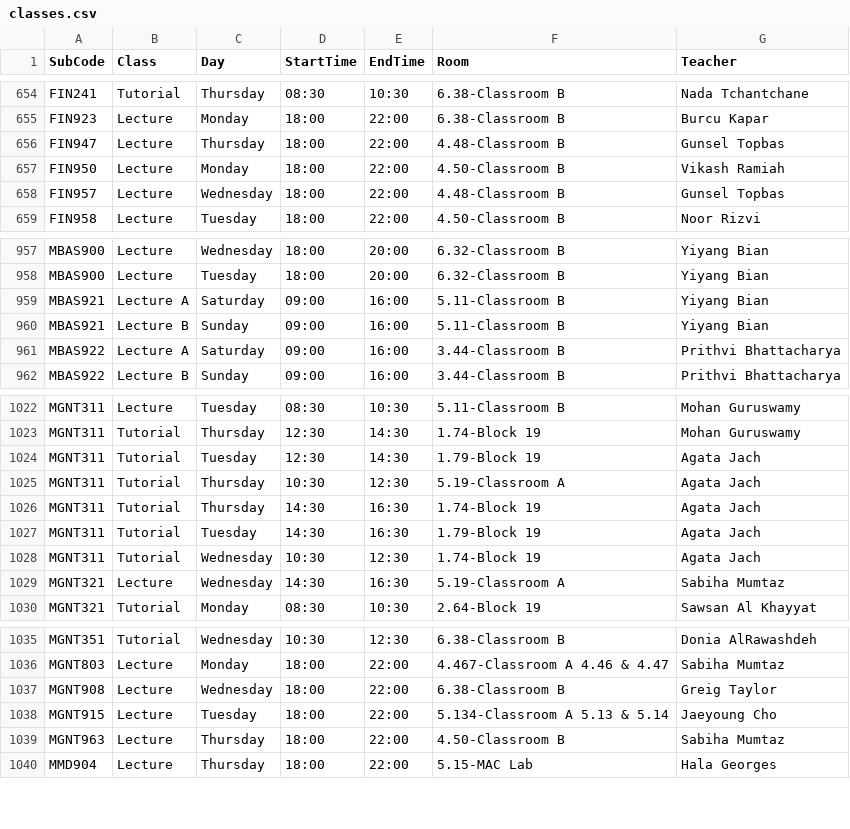
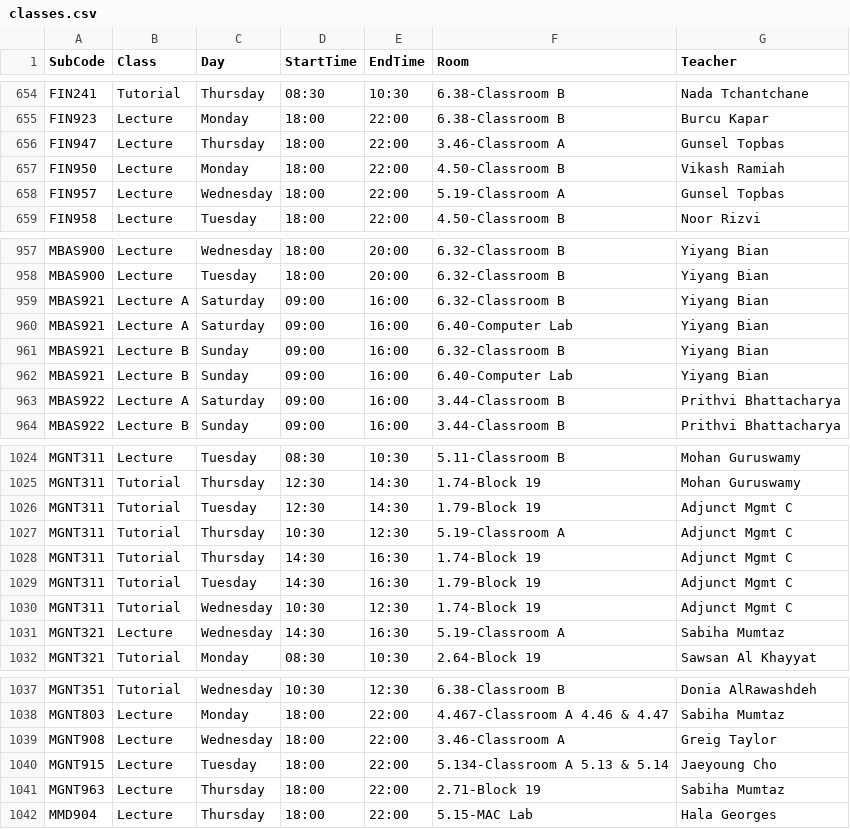
Before and after one commit to tahayparker/vacansee, a CSV file: public/classes.csv, drawn as a sheet; only a part is shown, gaps mark what is left out; the diff covers the shown part only.

Commit message:
Update timetable CSV data [skip deploy]

```diff
--- a/public/classes.csv
+++ b/public/classes.csv
@@ -655,5 +655,5 @@ FIN241,Tutorial,Thursday,08:30,10:30,6.38-Classroom B,Nada Tchantchane
 FIN923,Lecture,Monday,18:00,22:00,6.38-Classroom B,Burcu Kapar
-FIN947,Lecture,Thursday,18:00,22:00,4.48-Classroom B,Gunsel Topbas
+FIN947,Lecture,Thursday,18:00,22:00,3.46-Classroom A,Gunsel Topbas
 FIN950,Lecture,Monday,18:00,22:00,4.50-Classroom B,Vikash Ramiah
-FIN957,Lecture,Wednesday,18:00,22:00,4.48-Classroom B,Gunsel Topbas
+FIN957,Lecture,Wednesday,18:00,22:00,5.19-Classroom A,Gunsel Topbas
 FIN958,Lecture,Tuesday,18:00,22:00,4.50-Classroom B,Noor Rizvi
@@ -958,4 +958,6 @@ MBAS900,Lecture,Wednesday,18:00,20:00,6.32-Classroom B,Yiyang Bian
 MBAS900,Lecture,Tuesday,18:00,20:00,6.32-Classroom B,Yiyang Bian
-MBAS921,Lecture A,Saturday,09:00,16:00,5.11-Classroom B,Yiyang Bian
-MBAS921,Lecture B,Sunday,09:00,16:00,5.11-Classroom B,Yiyang Bian
+MBAS921,Lecture A,Saturday,09:00,16:00,6.32-Classroom B,Yiyang Bian
+MBAS921,Lecture A,Saturday,09:00,16:00,6.40-Computer Lab,Yiyang Bian
+MBAS921,Lecture B,Sunday,09:00,16:00,6.32-Classroom B,Yiyang Bian
+MBAS921,Lecture B,Sunday,09:00,16:00,6.40-Computer Lab,Yiyang Bian
 MBAS922,Lecture A,Saturday,09:00,16:00,3.44-Classroom B,Prithvi Bhattacharya
@@ -1023,7 +1025,7 @@ MGNT311,Lecture,Tuesday,08:30,10:30,5.11-Classroom B,Mohan Guruswamy
 MGNT311,Tutorial,Thursday,12:30,14:30,1.74-Block 19,Mohan Guruswamy
-MGNT311,Tutorial,Tuesday,12:30,14:30,1.79-Block 19,Agata Jach
-MGNT311,Tutorial,Thursday,10:30,12:30,5.19-Classroom A,Agata Jach
-MGNT311,Tutorial,Thursday,14:30,16:30,1.74-Block 19,Agata Jach
-MGNT311,Tutorial,Tuesday,14:30,16:30,1.79-Block 19,Agata Jach
-MGNT311,Tutorial,Wednesday,10:30,12:30,1.74-Block 19,Agata Jach
+MGNT311,Tutorial,Tuesday,12:30,14:30,1.79-Block 19,Adjunct Mgmt C
+MGNT311,Tutorial,Thursday,10:30,12:30,5.19-Classroom A,Adjunct Mgmt C
+MGNT311,Tutorial,Thursday,14:30,16:30,1.74-Block 19,Adjunct Mgmt C
+MGNT311,Tutorial,Tuesday,14:30,16:30,1.79-Block 19,Adjunct Mgmt C
+MGNT311,Tutorial,Wednesday,10:30,12:30,1.74-Block 19,Adjunct Mgmt C
 MGNT321,Lecture,Wednesday,14:30,16:30,5.19-Classroom A,Sabiha Mumtaz
@@ -1036,5 +1038,5 @@ MGNT351,Tutorial,Wednesday,10:30,12:30,6.38-Classroom B,Donia AlRawashdeh
 MGNT803,Lecture,Monday,18:00,22:00,4.467-Classroom A 4.46 & 4.47,Sabiha Mumtaz
-MGNT908,Lecture,Wednesday,18:00,22:00,6.38-Classroom B,Greig Taylor
+MGNT908,Lecture,Wednesday,18:00,22:00,3.46-Classroom A,Greig Taylor
 MGNT915,Lecture,Tuesday,18:00,22:00,5.134-Classroom A 5.13 & 5.14,Jaeyoung Cho
-MGNT963,Lecture,Thursday,18:00,22:00,4.50-Classroom B,Sabiha Mumtaz
+MGNT963,Lecture,Thursday,18:00,22:00,2.71-Block 19,Sabiha Mumtaz
 MMD904,Lecture,Thursday,18:00,22:00,5.15-MAC Lab,Hala Georges
```
Also changed, not shown: 2 edited cells elsewhere in this file.
